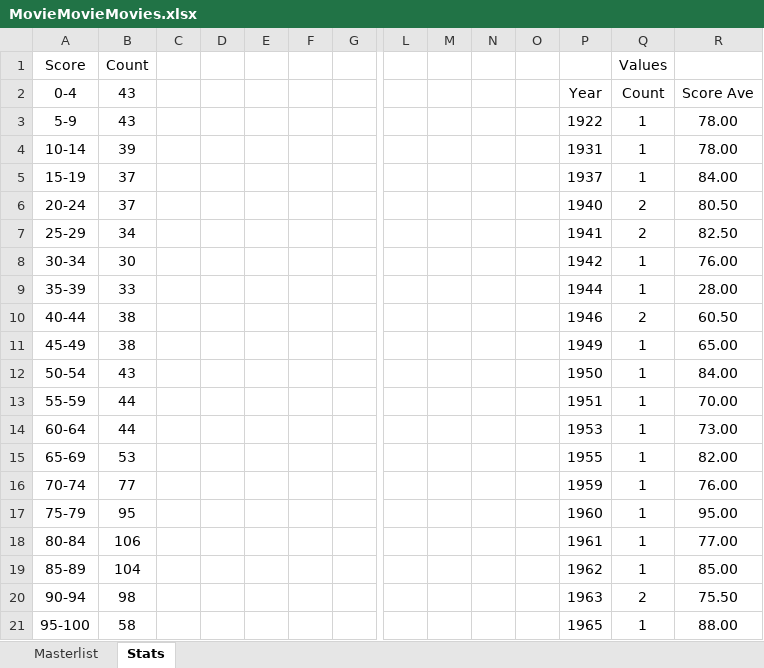
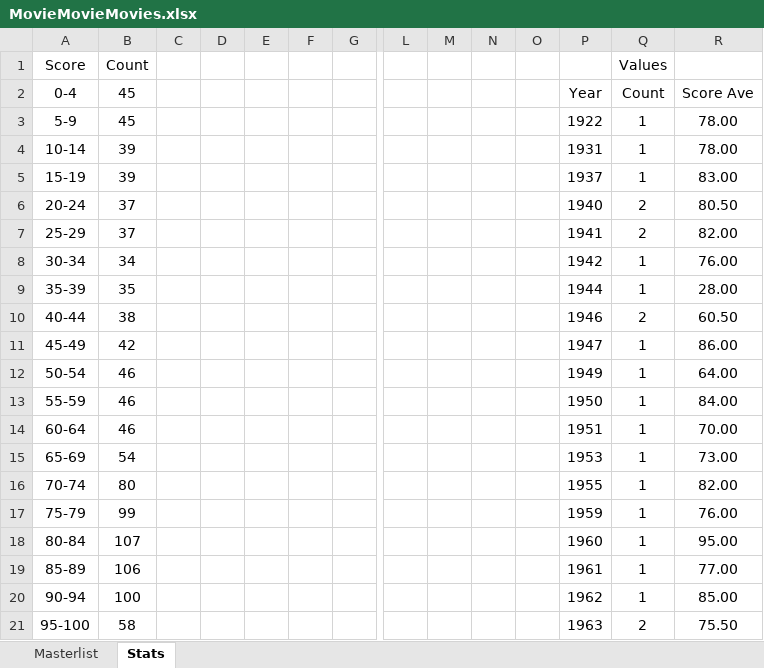
Before and after one commit to helfy18/my-movie-site, an Excel workbook: src/data/MovieMovieMovies.xlsx, sheet Stats, drawn as a sheet; only a part is shown, gaps mark what is left out; values as stored, in another font and other column widths than the file's, no borders; charts and pictures and conditional formats not drawn; removed rows and columns are numbered as before the commit, all else as after; rows hold the shown columns only; the diff covers the shown part only; the diff names each change by its address in the sheet, - before the commit and + after, or states it on an @@ line.

```diff
--- a/src/data/MovieMovieMovies.xlsx (sheet Stats)
+++ b/src/data/MovieMovieMovies.xlsx (sheet Stats)
-B2: 43
+B2: 45
-B3 (45): 43
+B3 (45): 45
-B5 (45): 37
+B5 (45): 39
-R5 (Score Ave): 84.00
+R5 (Score Ave): 83.00
-B7 (45): 34
+B7 (45): 37
-R7 (Score Ave): 82.50
+R7 (Score Ave): 82.00
-B8 (45): 30
+B8 (45): 34
-B9 (45): 33
+B9 (45): 35
-B11 (45): 38
+B11 (45): 42
-P11 (Year): 1949
+P11 (Year): 1947
-R11 (Score Ave): 65.00
+R11 (Score Ave): 86.00
+row 12: 50-54 | 46 |  |  |  |  |  |  |  |  |  | 1949 | 1 | 64.00
-A13 (0-4): 50-54
+A13 (0-4): 55-59
-B13 (45): 43
+B13 (45): 46
-A14 (0-4): 55-59
+A14 (0-4): 60-64
-B14 (45): 44
+B14 (45): 46
-A15 (0-4): 60-64
+A15 (0-4): 65-69
-B15 (45): 44
+B15 (45): 54
-A16 (0-4): 65-69
+A16 (0-4): 70-74
-B16 (45): 53
+B16 (45): 80
-A17 (0-4): 70-74
+A17 (0-4): 75-79
-B17 (45): 77
+B17 (45): 99
-A18 (0-4): 75-79
+A18 (0-4): 80-84
-B18 (45): 95
+B18 (45): 107
-A19 (0-4): 80-84
+A19 (0-4): 85-89
-A20 (0-4): 85-89
+A20 (0-4): 90-94
-B20 (45): 104
+B20 (45): 100
-A21 (0-4): 90-94
+A21 (0-4): 95-100
-B21 (45): 98
+B21 (45): 58
-row 21: 95-100 | 58 |  |  |  |  |  |  |  |  |  | 1965 | 1 | 88.00
```
Also changed, not shown: 38 added rows, 36 removed rows and 27 edited cells elsewhere in this sheet, sheet Masterlist, charts or pictures.
